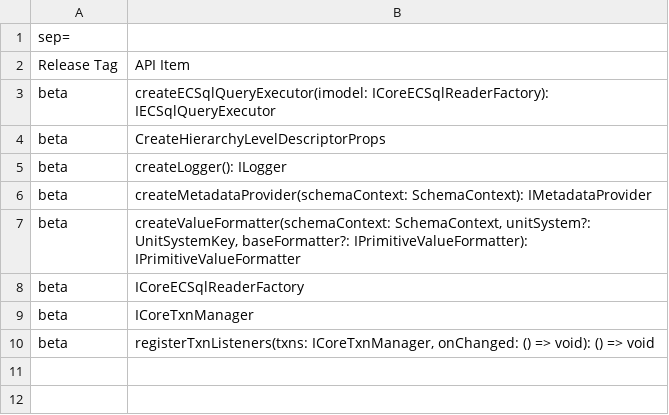
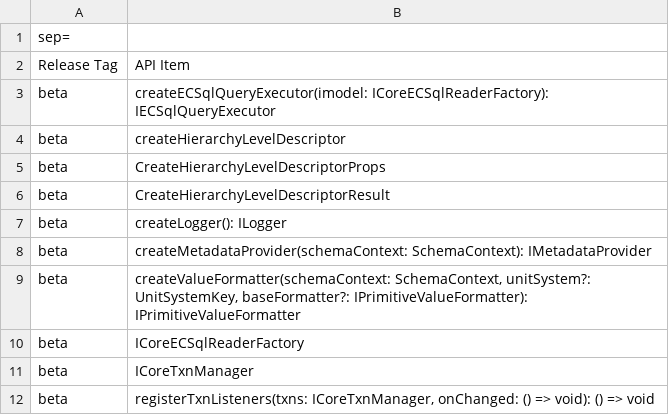
Before and after one commit to iTwin/presentation, a CSV file: packages/core-interop/api/presentation-core-interop.exports.csv, drawn as a sheet.

```diff
--- a/packages/core-interop/api/presentation-core-interop.exports.csv
+++ b/packages/core-interop/api/presentation-core-interop.exports.csv
@@ -3,3 +3,5 @@ Release Tag;API Item
 beta;createECSqlQueryExecutor(imodel: ICoreECSqlReaderFactory): IECSqlQueryExecutor
+beta;createHierarchyLevelDescriptor
 beta;CreateHierarchyLevelDescriptorProps
+beta;CreateHierarchyLevelDescriptorResult
 beta;createLogger(): ILogger
```
Also changed, not shown: 2 other files.
